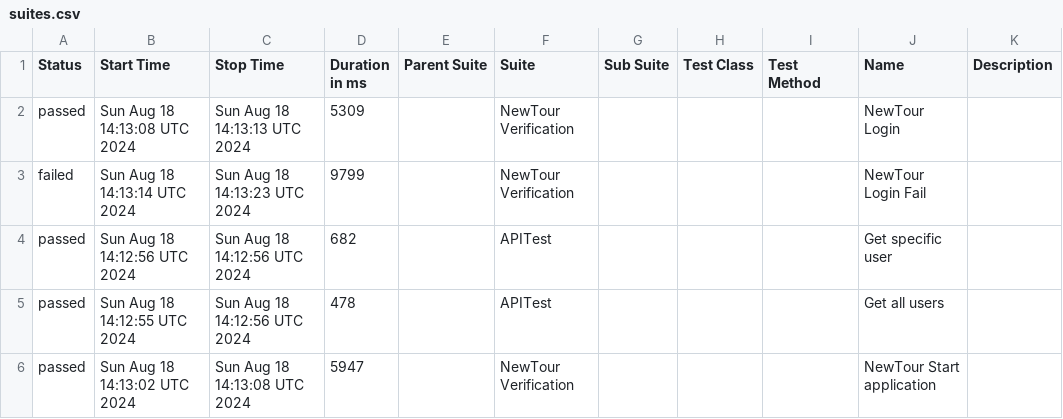
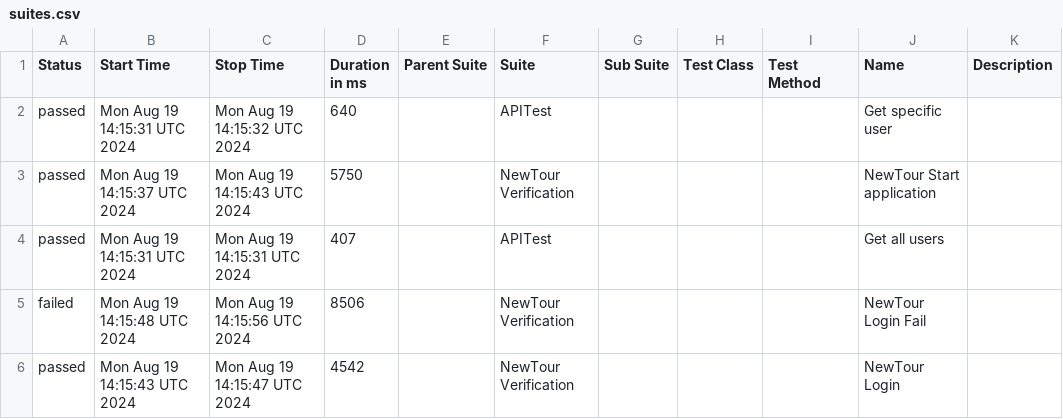
Before and after one commit to Pedrothh/automation-cypress-api-e2e-example, a CSV file: data/suites.csv, drawn as a sheet.

```diff
--- a/data/suites.csv
+++ b/data/suites.csv
@@ -1,6 +1,6 @@
 "Status","Start Time","Stop Time","Duration in ms","Parent Suite","Suite","Sub Suite","Test Class","Test Method","Name","Description"
-"passed","Sun Aug 18 14:13:08 UTC 2024","Sun Aug 18 14:13:13 UTC 2024","5309","","NewTour Verification","","","","NewTour Login",""
-"failed","Sun Aug 18 14:13:14 UTC 2024","Sun Aug 18 14:13:23 UTC 2024","9799","","NewTour Verification","","","","NewTour Login Fail",""
-"passed","Sun Aug 18 14:12:56 UTC 2024","Sun Aug 18 14:12:56 UTC 2024","682","","APITest","","","","Get specific user",""
-"passed","Sun Aug 18 14:12:55 UTC 2024","Sun Aug 18 14:12:56 UTC 2024","478","","APITest","","","","Get all users",""
-"passed","Sun Aug 18 14:13:02 UTC 2024","Sun Aug 18 14:13:08 UTC 2024","5947","","NewTour Verification","","","","NewTour Start application",""
+"passed","Mon Aug 19 14:15:31 UTC 2024","Mon Aug 19 14:15:32 UTC 2024","640","","APITest","","","","Get specific user",""
+"passed","Mon Aug 19 14:15:37 UTC 2024","Mon Aug 19 14:15:43 UTC 2024","5750","","NewTour Verification","","","","NewTour Start application",""
+"passed","Mon Aug 19 14:15:31 UTC 2024","Mon Aug 19 14:15:31 UTC 2024","407","","APITest","","","","Get all users",""
+"failed","Mon Aug 19 14:15:48 UTC 2024","Mon Aug 19 14:15:56 UTC 2024","8506","","NewTour Verification","","","","NewTour Login Fail",""
+"passed","Mon Aug 19 14:15:43 UTC 2024","Mon Aug 19 14:15:47 UTC 2024","4542","","NewTour Verification","","","","NewTour Login",""
```
Also changed, not shown: 27 other files.
